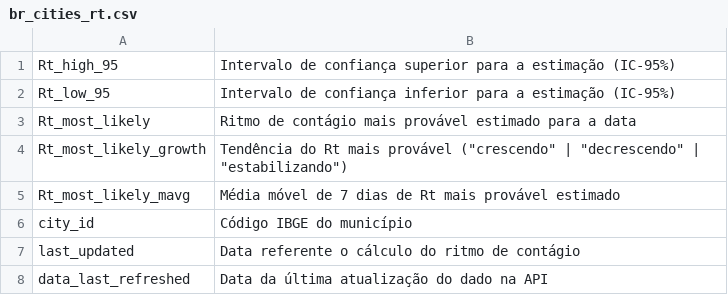
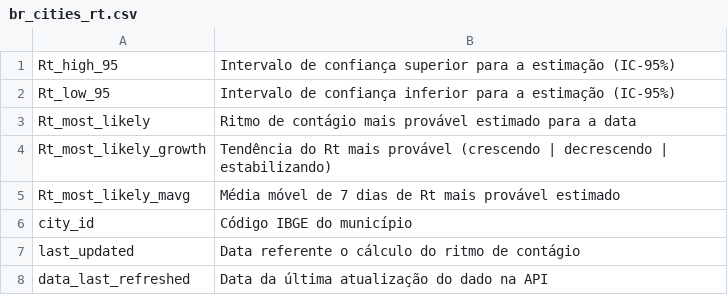
Before and after one commit to ImpulsoGov/coronacidades-datasource, a CSV file: dictionaries/br_cities_rt.csv, drawn as a sheet.

Commit message:
fix format

```diff
--- a/dictionaries/br_cities_rt.csv
+++ b/dictionaries/br_cities_rt.csv
@@ -3,3 +3,3 @@ Rt_low_95, Intervalo de confiança inferior para a estimação (IC-95%)
 Rt_most_likely, Ritmo de contágio mais provável estimado para a data
-Rt_most_likely_growth, Tendência do Rt mais provável ("crescendo" | "decrescendo" | "estabilizando")
+Rt_most_likely_growth, Tendência do Rt mais provável (crescendo | decrescendo | estabilizando)
 Rt_most_likely_mavg, Média móvel de 7 dias de Rt mais provável estimado
```
